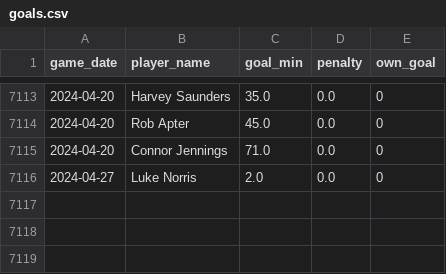
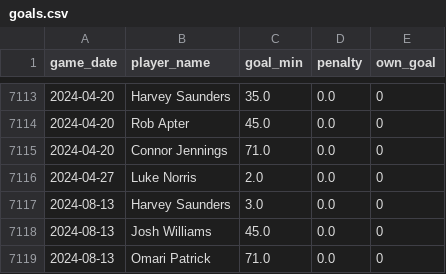
Before and after one commit to petebrown/pre-2023-data-prep, a CSV file: data/goals.csv, drawn as a sheet; only a part is shown, gaps mark what is left out; the diff names each change by its address in the sheet, - before the commit and + after, or states it on an @@ line.

```diff
--- a/data/goals.csv
+++ b/data/goals.csv
+row 7117: 2024-08-13 | Harvey Saunders | 3.0 | 0.0 | 0
+row 7118: 2024-08-13 | Josh Williams | 45.0 | 0.0 | 0
+row 7119: 2024-08-13 | Omari Patrick | 71.0 | 0.0 | 0
```
Also changed, not shown: data/player_dobs.csv, data/results.csv, 4 other files.
